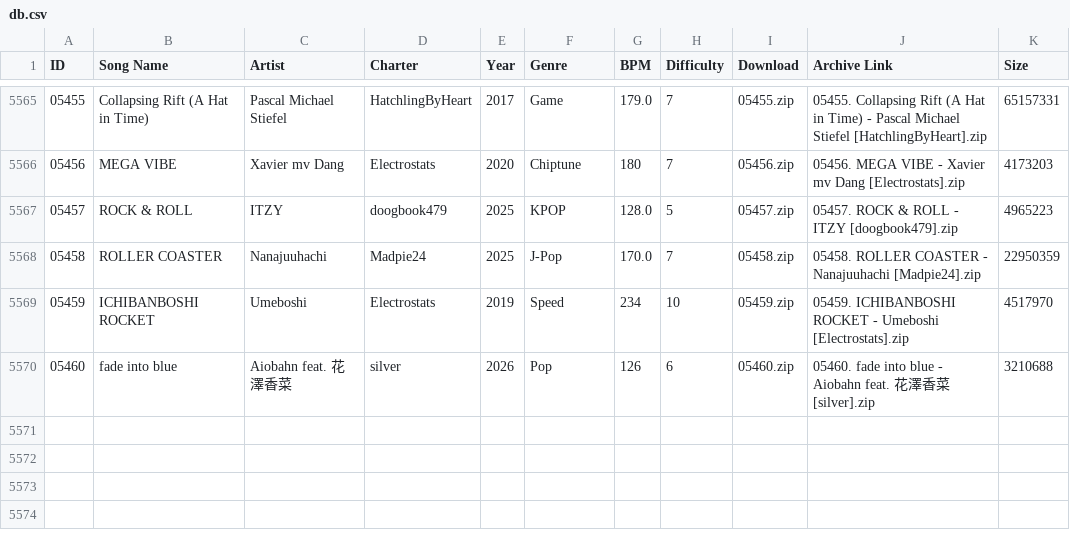
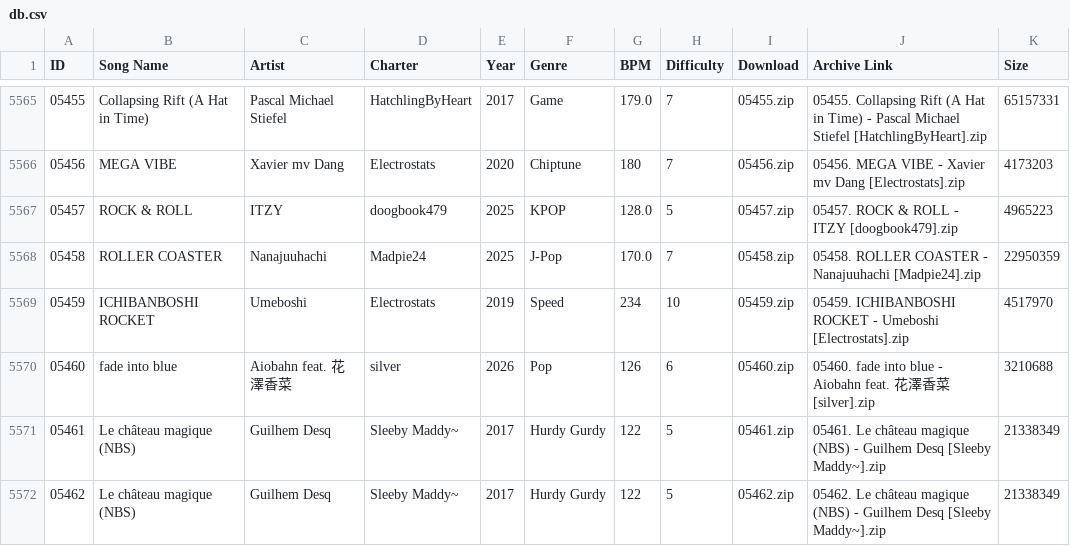
Before and after one commit to tc-mods/TromboneDB, a CSV file: docs/data/db.csv, drawn as a sheet; only a part is shown, gaps mark what is left out; the diff names each change by its address in the sheet, - before the commit and + after, or states it on an @@ line.

```diff
--- a/docs/data/db.csv
+++ b/docs/data/db.csv
+row 5571: 05461 | Le château magique (NBS) | Guilhem Desq | Sleeby Maddy~ | 2017 | Hurdy Gurdy | 122 | 5 | 05461.zip | 05461. Le château magique (NBS) - Guilhem Desq [Sleeby Maddy~].zip | 21338349
+row 5572: 05462 | Le château magique (NBS) | Guilhem Desq | Sleeby Maddy~ | 2017 | Hurdy Gurdy | 122 | 5 | 05462.zip | 05462. Le château magique (NBS) - Guilhem Desq [Sleeby Maddy~].zip | 21338349
```
Also changed, not shown: 2 other files.
